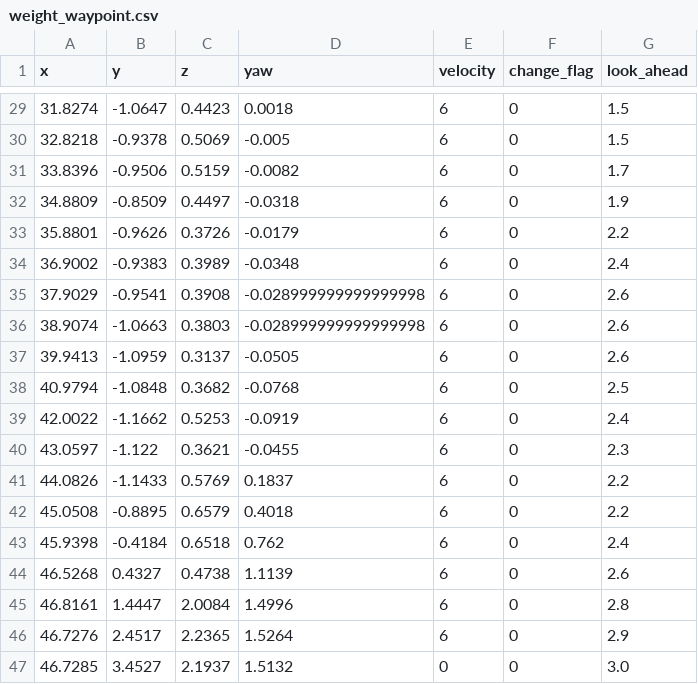
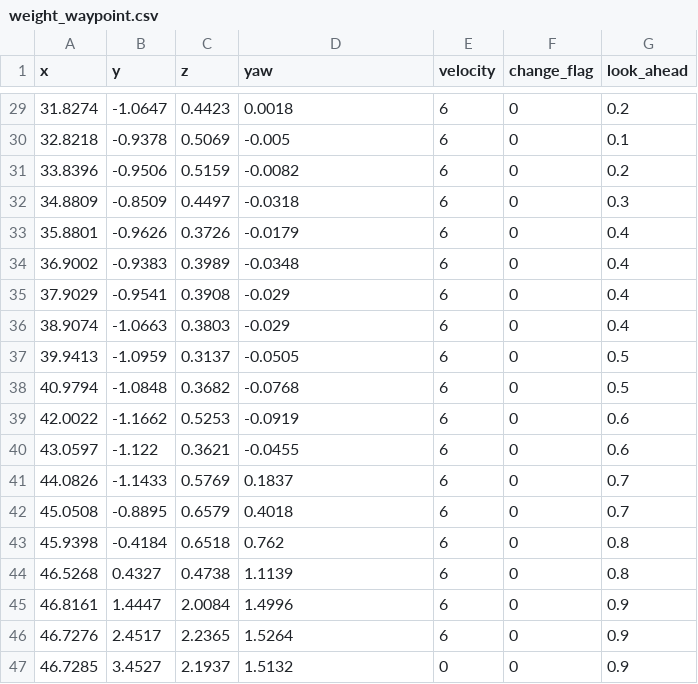
Before and after one commit to Chotaro-0322/Potential_function, a CSV file: weight_waypoint.csv, drawn as a sheet; only a part is shown, gaps mark what is left out; the diff covers the shown part only.

```diff
--- a/weight_waypoint.csv
+++ b/weight_waypoint.csv
@@ -29,19 +29,19 @@ x,y,z,yaw,velocity,change_flag,look_ahead
-31.8274,-1.0647,0.4423,0.0018,6,0,1.5
-32.8218,-0.9378,0.5069,-0.005,6,0,1.5
-33.8396,-0.9506,0.5159,-0.0082,6,0,1.7
-34.8809,-0.8509,0.4497,-0.0318,6,0,1.9
-35.8801,-0.9626,0.3726,-0.0179,6,0,2.2
-36.9002,-0.9383,0.3989,-0.0348,6,0,2.4
-37.9029,-0.9541,0.3908,-0.028999999999999998,6,0,2.6
-38.9074,-1.0663,0.3803,-0.028999999999999998,6,0,2.6
-39.9413,-1.0959,0.3137,-0.0505,6,0,2.6
-40.9794,-1.0848,0.3682,-0.0768,6,0,2.5
-42.0022,-1.1662,0.5253,-0.0919,6,0,2.4
-43.0597,-1.122,0.3621,-0.0455,6,0,2.3
-44.0826,-1.1433,0.5769,0.1837,6,0,2.2
-45.0508,-0.8895,0.6579,0.4018,6,0,2.2
-45.9398,-0.4184,0.6518,0.762,6,0,2.4
-46.5268,0.4327,0.4738,1.1139,6,0,2.6
-46.8161,1.4447,2.0084,1.4996,6,0,2.8
-46.7276,2.4517,2.2365,1.5264,6,0,2.9
-46.7285,3.4527,2.1937,1.5132,0,0,3.0
+31.8274,-1.0647,0.4423,0.0018,6,0,0.2
+32.8218,-0.9378,0.5069,-0.005,6,0,0.1
+33.8396,-0.9506,0.5159,-0.0082,6,0,0.2
+34.8809,-0.8509,0.4497,-0.0318,6,0,0.3
+35.8801,-0.9626,0.3726,-0.0179,6,0,0.4
+36.9002,-0.9383,0.3989,-0.0348,6,0,0.4
+37.9029,-0.9541,0.3908,-0.029,6,0,0.4
+38.9074,-1.0663,0.3803,-0.029,6,0,0.4
+39.9413,-1.0959,0.3137,-0.0505,6,0,0.5
+40.9794,-1.0848,0.3682,-0.0768,6,0,0.5
+42.0022,-1.1662,0.5253,-0.0919,6,0,0.6
+43.0597,-1.122,0.3621,-0.0455,6,0,0.6
+44.0826,-1.1433,0.5769,0.1837,6,0,0.7
+45.0508,-0.8895,0.6579,0.4018,6,0,0.7
+45.9398,-0.4184,0.6518,0.762,6,0,0.8
+46.5268,0.4327,0.4738,1.1139,6,0,0.8
+46.8161,1.4447,2.0084,1.4996,6,0,0.9
+46.7276,2.4517,2.2365,1.5264,6,0,0.9
+46.7285,3.4527,2.1937,1.5132,0,0,0.9
```
Also changed, not shown: 30 edited cells elsewhere in this file, 5 other files.
